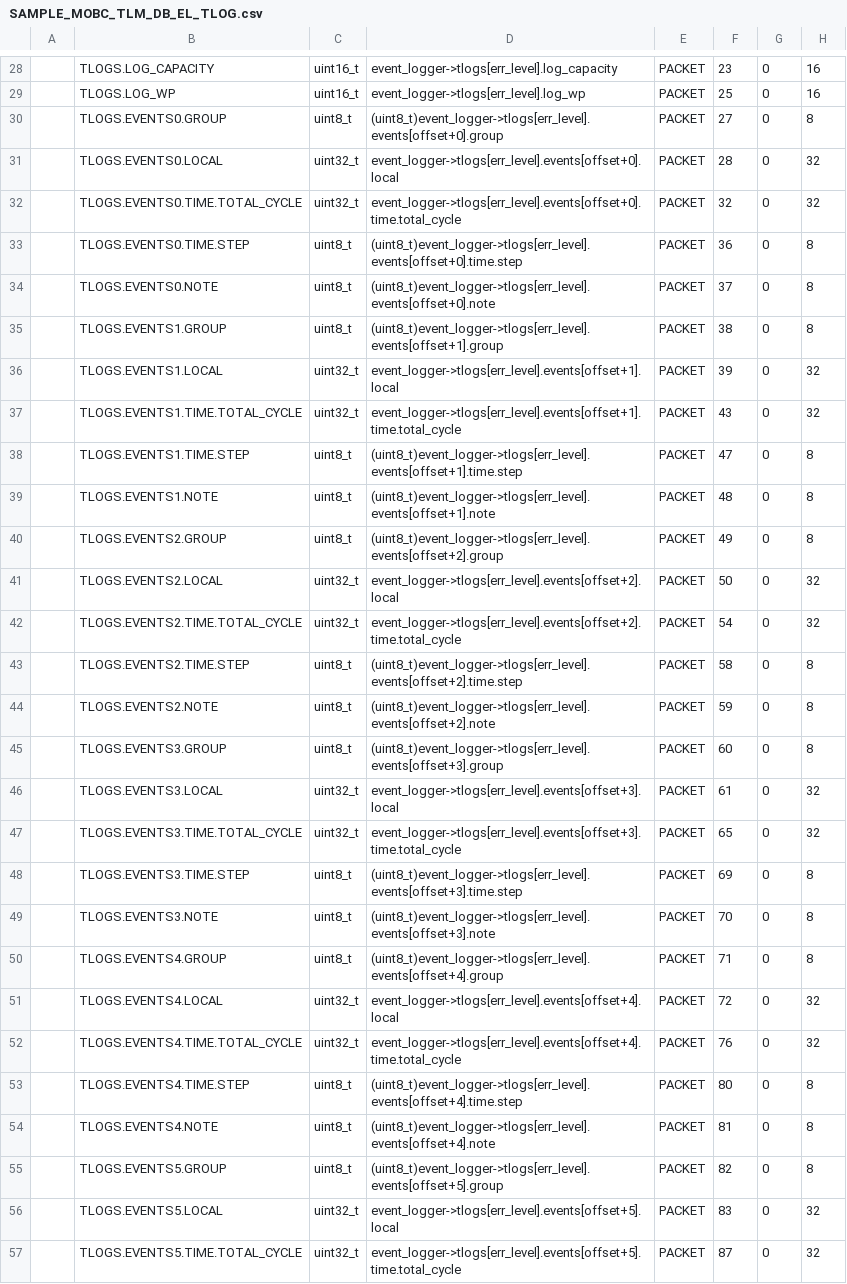
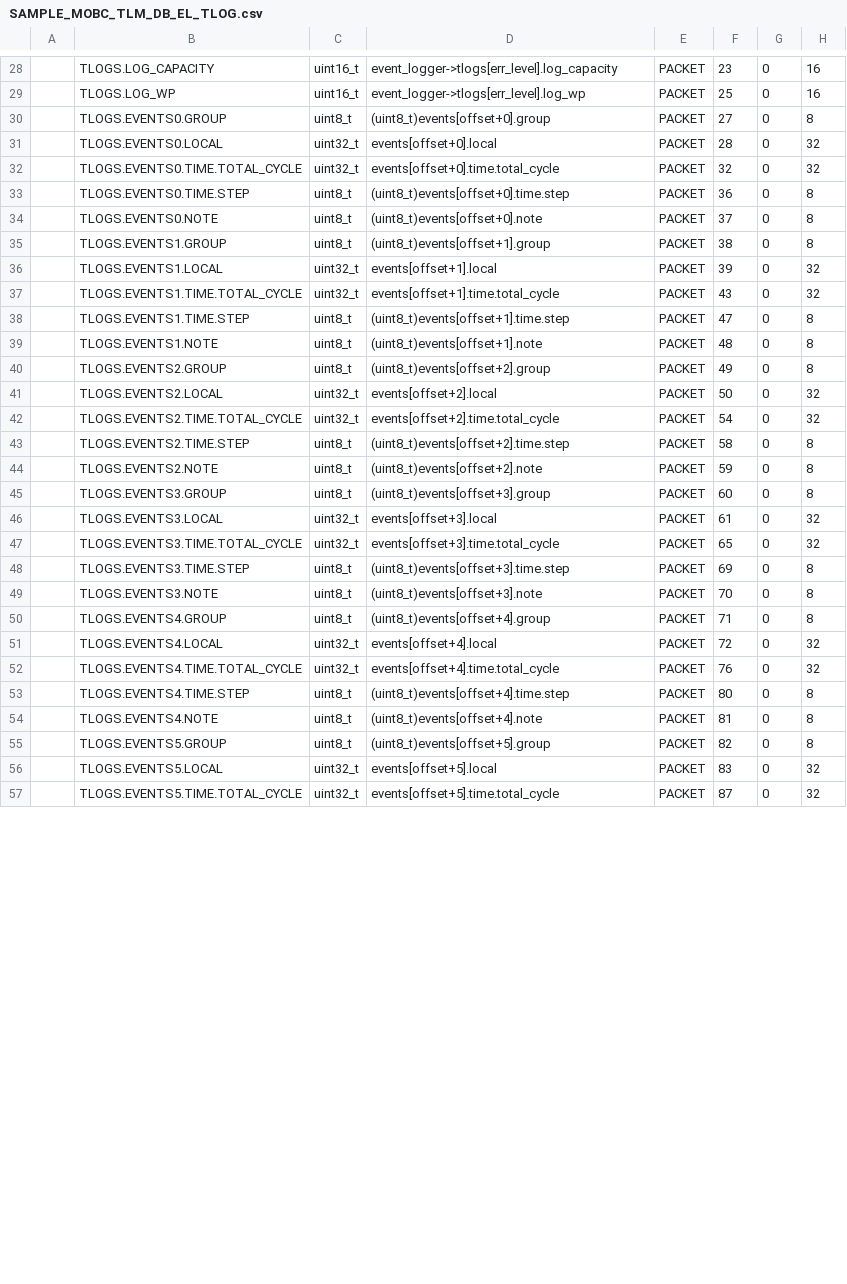
Before and after one commit to ut-issl/c2a-core, a CSV file: Examples/minimum_user_for_s2e/src/src_user/Settings/CmdTlm/DataBase/TLM_DB/calced_data/SAMPLE_MOBC_TLM_DB_EL_TLOG.csv, drawn as a sheet; only a part is shown, gaps mark what is left out; the diff covers the shown part only; the diff names each change by its address in the sheet, - before the commit and + after, or states it on an @@ line.

```diff
--- a/Examples/minimum_user_for_s2e/src/src_user/Settings/CmdTlm/DataBase/TLM_DB/calced_data/SAMPLE_MOBC_TLM_DB_EL_TLOG.csv
+++ b/Examples/minimum_user_for_s2e/src/src_user/Settings/CmdTlm/DataBase/TLM_DB/calced_data/SAMPLE_MOBC_TLM_DB_EL_TLOG.csv
-D30: (uint8_t)event_logger->tlogs[err_level].events[offset+0].group
+D30: (uint8_t)events[offset+0].group
-D31: event_logger->tlogs[err_level].events[offset+0].local
+D31: events[offset+0].local
-D32: event_logger->tlogs[err_level].events[offset+0].time.total_cycle
+D32: events[offset+0].time.total_cycle
-D33: (uint8_t)event_logger->tlogs[err_level].events[offset+0].time.step
+D33: (uint8_t)events[offset+0].time.step
-D34: (uint8_t)event_logger->tlogs[err_level].events[offset+0].note
+D34: (uint8_t)events[offset+0].note
-D35: (uint8_t)event_logger->tlogs[err_level].events[offset+1].group
+D35: (uint8_t)events[offset+1].group
-D36: event_logger->tlogs[err_level].events[offset+1].local
+D36: events[offset+1].local
-D37: event_logger->tlogs[err_level].events[offset+1].time.total_cycle
+D37: events[offset+1].time.total_cycle
-D38: (uint8_t)event_logger->tlogs[err_level].events[offset+1].time.step
+D38: (uint8_t)events[offset+1].time.step
-D39: (uint8_t)event_logger->tlogs[err_level].events[offset+1].note
+D39: (uint8_t)events[offset+1].note
-D40: (uint8_t)event_logger->tlogs[err_level].events[offset+2].group
+D40: (uint8_t)events[offset+2].group
-D41: event_logger->tlogs[err_level].events[offset+2].local
+D41: events[offset+2].local
-D42: event_logger->tlogs[err_level].events[offset+2].time.total_cycle
+D42: events[offset+2].time.total_cycle
-D43: (uint8_t)event_logger->tlogs[err_level].events[offset+2].time.step
+D43: (uint8_t)events[offset+2].time.step
-D44: (uint8_t)event_logger->tlogs[err_level].events[offset+2].note
+D44: (uint8_t)events[offset+2].note
-D45: (uint8_t)event_logger->tlogs[err_level].events[offset+3].group
+D45: (uint8_t)events[offset+3].group
-D46: event_logger->tlogs[err_level].events[offset+3].local
+D46: events[offset+3].local
-D47: event_logger->tlogs[err_level].events[offset+3].time.total_cycle
+D47: events[offset+3].time.total_cycle
-D48: (uint8_t)event_logger->tlogs[err_level].events[offset+3].time.step
+D48: (uint8_t)events[offset+3].time.step
-D49: (uint8_t)event_logger->tlogs[err_level].events[offset+3].note
+D49: (uint8_t)events[offset+3].note
-D50: (uint8_t)event_logger->tlogs[err_level].events[offset+4].group
+D50: (uint8_t)events[offset+4].group
-D51: event_logger->tlogs[err_level].events[offset+4].local
+D51: events[offset+4].local
-D52: event_logger->tlogs[err_level].events[offset+4].time.total_cycle
+D52: events[offset+4].time.total_cycle
-D53: (uint8_t)event_logger->tlogs[err_level].events[offset+4].time.step
+D53: (uint8_t)events[offset+4].time.step
-D54: (uint8_t)event_logger->tlogs[err_level].events[offset+4].note
+D54: (uint8_t)events[offset+4].note
-D55: (uint8_t)event_logger->tlogs[err_level].events[offset+5].group
+D55: (uint8_t)events[offset+5].group
-D56: event_logger->tlogs[err_level].events[offset+5].local
+D56: events[offset+5].local
-D57: event_logger->tlogs[err_level].events[offset+5].time.total_cycle
+D57: events[offset+5].time.total_cycle
```
Also changed, not shown: 153 edited cells elsewhere in this file, Examples/minimum_user_for_s2e/src/src_user/Settings/CmdTlm/DataBase/TLM_DB/SAMPLE_MOBC_TLM_DB_EH.csv, Examples/minimum_user_for_s2e/src/src_user/Settings/CmdTlm/DataBase/TLM_DB/calced_data/SAMPLE_MOBC_TLM_DB_EH.csv, 6 other files.
